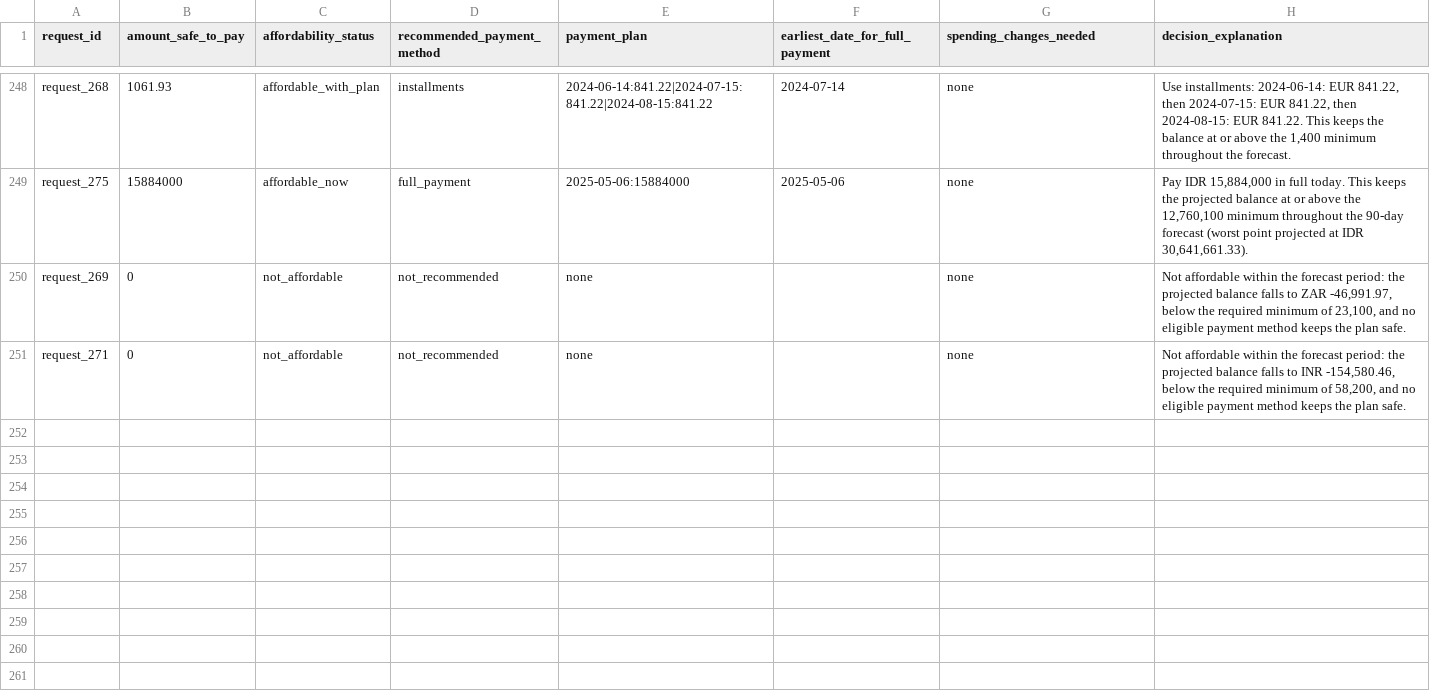
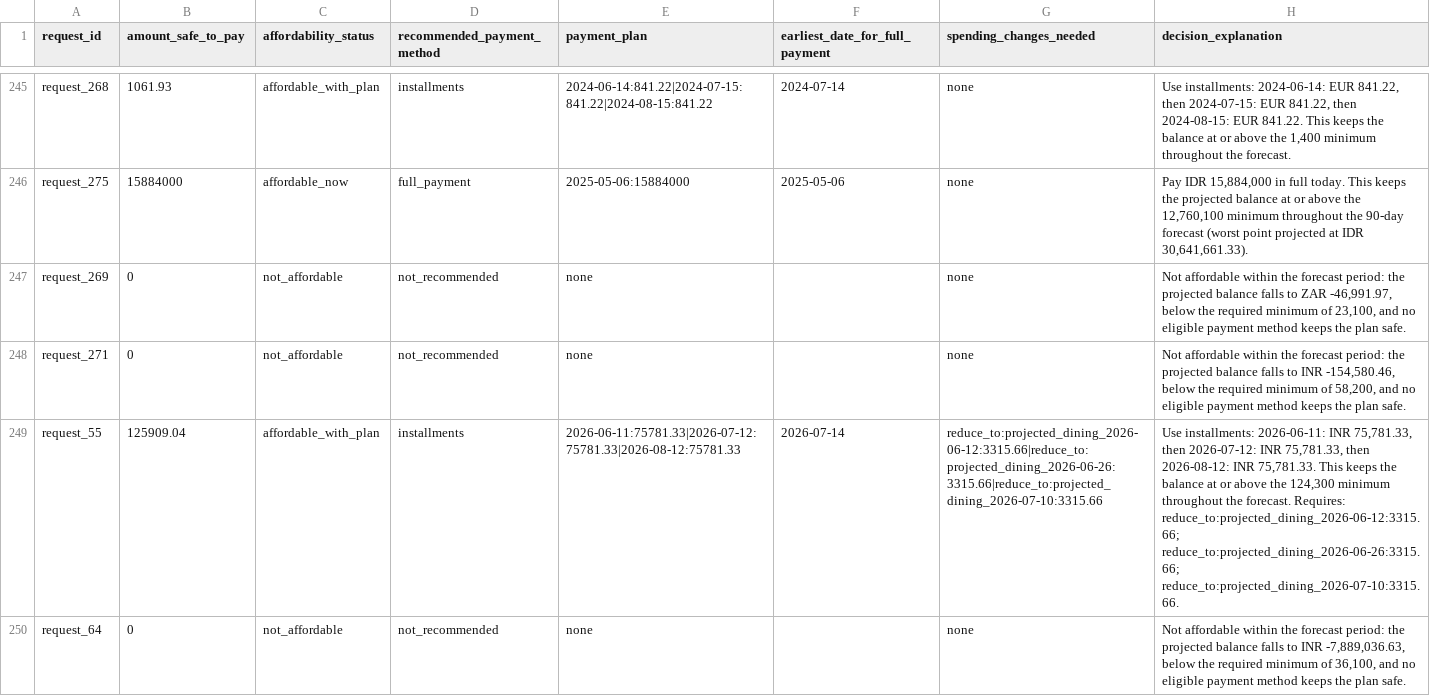
Before and after one commit to muraliikrishnant/SpendSafe, a CSV file: output.csv, drawn as a sheet; only a part is shown, gaps mark what is left out; the diff covers the shown part only; the diff names each change by its address in the sheet, - before the commit and + after, or states it on an @@ line.

```diff
--- a/output.csv
+++ b/output.csv
+row 249: request_55 | 125909.04 | affordable_with_plan | installments | 2026-06-11:75781.33|2026-07-12:75781.33|2026-08-12:75781.33 | 2026-07-14 | reduce_to:projected_dining_2026-06-12:3315.66|reduce_to:projected_dining_2026-06-26:3315.66|reduce_to:projected_dining_2026-07-10:3315.66 | Use installments: 2026-06-11: INR 75,781.33, then 2026-07-12: INR 75,781.33, then 2026-08-12: INR 75,781.33. This keeps the balance at or above the 124,300 minimum throughout the forecast. Requires: reduce_to:projected_dining_2026-06-12:3315.66; reduce_to:projected_dining_2026-06-26:3315.66; reduce_to:projected_dining_2026-07-10:3315.66.
+row 250: request_64 | 0 | not_affordable | not_recommended | none |  | none | Not affordable within the forecast period: the projected balance falls to INR -7,889,036.63, below the required minimum of 36,100, and no eligible payment method keeps the plan safe.
```
Also changed, not shown: 1 added row and 3 removed rows elsewhere in this file, 5 other files.
